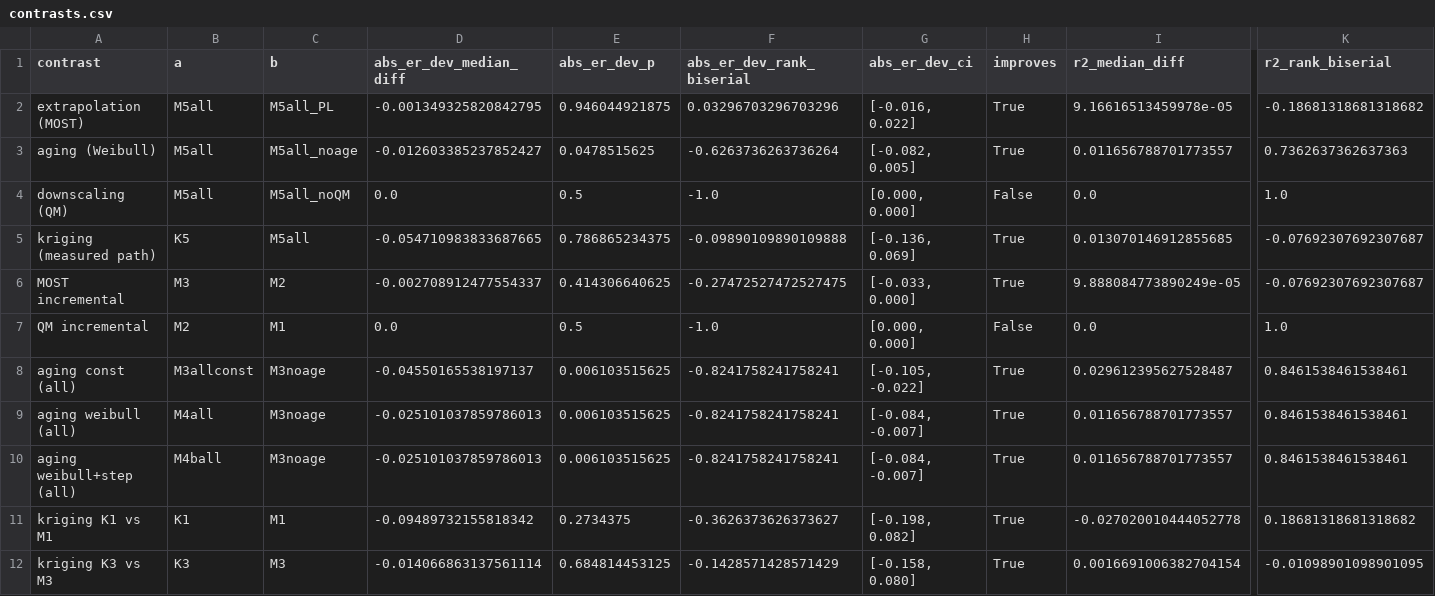
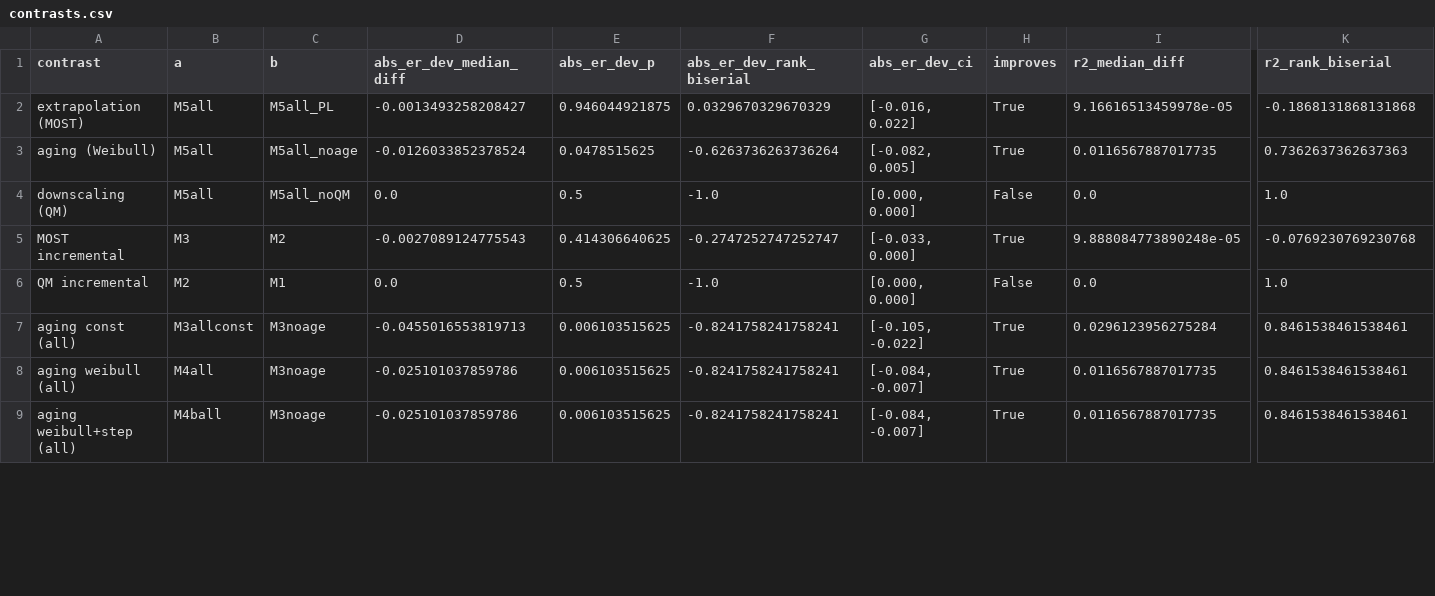
Before and after one commit to vikwal/synthetic_re_data_generation, a CSV file: results/quantitative/contrasts.csv, drawn as a sheet; only a part is shown, gaps mark what is left out; removed rows and columns are numbered as before the commit, all else as after; rows hold the shown columns only; the diff covers the shown part only; the diff names each change by its address in the sheet, - before the commit and + after, or states it on an @@ line.

Commit message:
Remove remaining Kriging traces from active code and results
Final consistency pass: Kriging was archived earlier (configs/scripts moved
to archiv/), but three live traces remained in files meant to be pushed:

- generate_wind.py had a fully functional but unused kriging code path
  (wind_source=kriging, Hook A prime, kriging_path default) -- no config
  in the repo enables it, so it was dead code whose only effect was to show
  a reviewer an unexplained method the paper never mentions. Removed.
- results/quantitative/{summary.md,scores.csv,ladder_results_flat.csv,
  rung_overview.csv,outlier_share_by_model.csv,contrasts.csv} still
  contained the K1/K3/K5/K5_noage/MK rows and the kriging contrasts copied
  wholesale from the server-side summary export. Filtered out; only the
  M1-M4/S1-S3(+ablations) rows that back the actual paper tables remain.
- evaluation/results_summarize_round2.ipynb had a Kriging: Beispielwoche
  section with an embedded cached figure, plus two cells with stale cached
  dataframe/text output still showing the kriging contrast rows from before
  the CSV fix above. Removed the section and cleared the stale outputs.

Also relabeled internal "paper-M5"/"M5 baseline" comments in the
sensitivity-analysis scripts (wp6_morris.py, wp6_sobol.py, wp6_tornado.py,
round2/chain.py) to "paper-S3", matching the corrected M/S config naming
from the previous commits (the underlying data/behavior is unchanged --
the SA baseline was always the stability-corrected chain, which the paper
already states explicitly in Section 5.5).

All 39 tests still pass.

```diff
--- a/results/quantitative/contrasts.csv
+++ b/results/quantitative/contrasts.csv
-D2 (abs_er_dev_median_diff): -0.001349325820842795
+D2 (abs_er_dev_median_diff): -0.0013493258208427
-F2 (abs_er_dev_rank_biserial): 0.03296703296703296
+F2 (abs_er_dev_rank_biserial): 0.0329670329670329
-K2 (r2_rank_biserial): -0.18681318681318682
+K2 (r2_rank_biserial): -0.1868131868131868
-D3 (abs_er_dev_median_diff): -0.012603385237852427
+D3 (abs_er_dev_median_diff): -0.0126033852378524
-I3 (r2_median_diff): 0.011656788701773557
+I3 (r2_median_diff): 0.0116567887017735
-row 5: kriging (measured path) | K5 | M5all | -0.054710983833687665 | 0.786865234375 | -0.09890109890109888 | [-0.136, 0.069] | True | 0.013070146912855685 | -0.07692307692307687
-D5 (abs_er_dev_median_diff): -0.002708912477554337
+D5 (abs_er_dev_median_diff): -0.0027089124775543
-F5 (abs_er_dev_rank_biserial): -0.27472527472527475
+F5 (abs_er_dev_rank_biserial): -0.2747252747252747
-I5 (r2_median_diff): 9.888084773890249e-05
+I5 (r2_median_diff): 9.888084773890248e-05
-K5 (r2_rank_biserial): -0.07692307692307687
+K5 (r2_rank_biserial): -0.0769230769230768
-D7 (abs_er_dev_median_diff): -0.04550165538197137
+D7 (abs_er_dev_median_diff): -0.0455016553819713
-I7 (r2_median_diff): 0.029612395627528487
+I7 (r2_median_diff): 0.0296123956275284
-D8:D9 (abs_er_dev_median_diff): -0.025101037859786013
+D8:D9 (abs_er_dev_median_diff): -0.025101037859786
-I8:I9 (r2_median_diff): 0.011656788701773557
+I8:I9 (r2_median_diff): 0.0116567887017735
-row 11: kriging K1 vs M1 | K1 | M1 | -0.09489732155818342 | 0.2734375 | -0.3626373626373627 | [-0.198, 0.082] | True | -0.027020010444052778 | 0.18681318681318682
-row 12: kriging K3 vs M3 | K3 | M3 | -0.014066863137561114 | 0.684814453125 | -0.1428571428571429 | [-0.158, 0.080] | True | 0.0016691006382704154 | -0.01098901098901095
```
Also changed, not shown: 3 removed rows and 13 edited cells elsewhere in this file, results/quantitative/outlier_share_by_model.csv, results/quantitative/rung_overview.csv, 9 other files.
